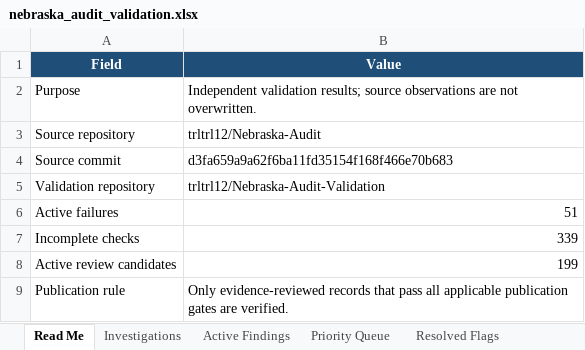
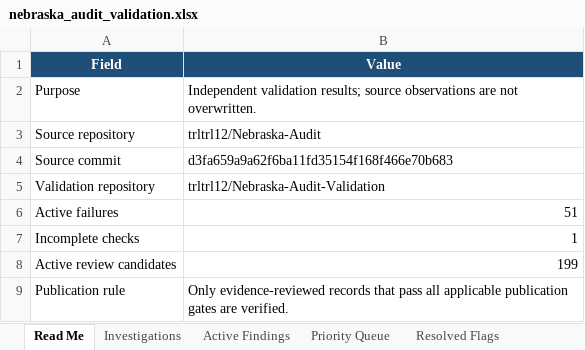
Before and after one commit to trltrl12/Nebraska-Audit-Validation, an Excel workbook: reports/nebraska_audit_validation.xlsx, sheet Read Me, drawn as a sheet; values as stored, in another font and other column widths than the file's, no borders; the diff names each change by its address in the sheet, - before the commit and + after, or states it on an @@ line.

```diff
--- a/reports/nebraska_audit_validation.xlsx (sheet Read Me)
+++ b/reports/nebraska_audit_validation.xlsx (sheet Read Me)
-B7 (Value): 339
+B7 (Value): 1
```
Also changed, not shown: sheet Priority Queue, sheet Active Findings, 6 other files.
